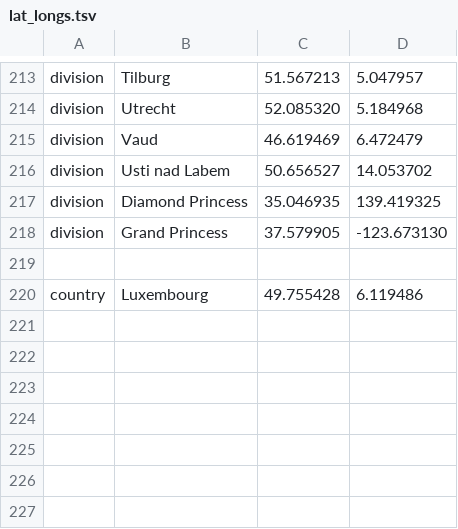
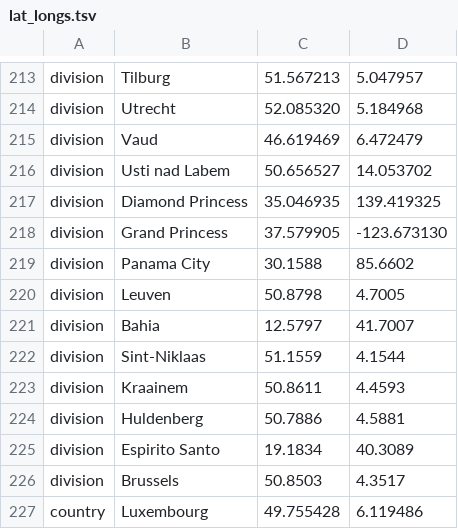
Before and after one commit to nextstrain/ncov, a TSV file: config/lat_longs.tsv, drawn as a sheet; only a part is shown, gaps mark what is left out.

```diff
--- a/config/lat_longs.tsv
+++ b/config/lat_longs.tsv
@@ -218,3 +218,10 @@ division	Diamond Princess	35.046935	139.419325
 division	Grand Princess	37.579905	-123.673130
-
+division	Panama City	30.1588	85.6602
+division	Leuven	50.8798	4.7005
+division	Bahia	12.5797	41.7007
+division	Sint-Niklaas	51.1559	4.1544
+division	Kraainem	50.8611	4.4593
+division	Huldenberg	50.7886	4.5881
+division	Espirito Santo	19.1834	40.3089
+division	Brussels	50.8503	4.3517
 country	Luxembourg	49.755428	6.119486
```
Also changed, not shown: config/ordering.tsv, data/metadata.tsv.
